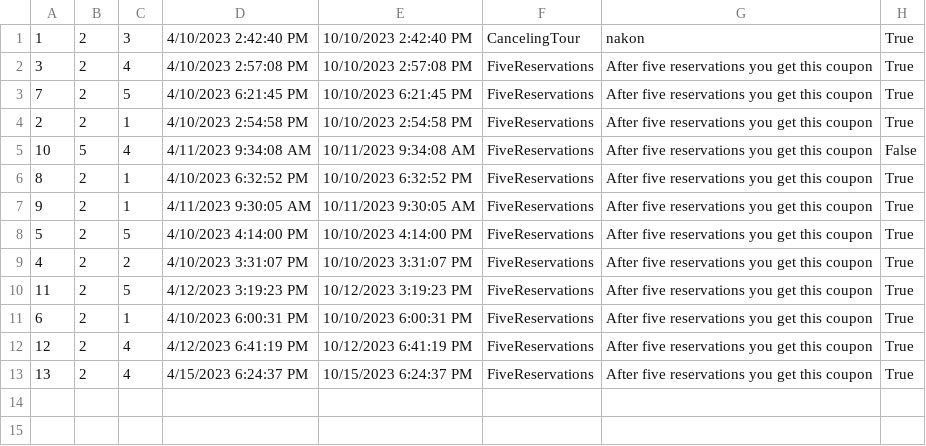
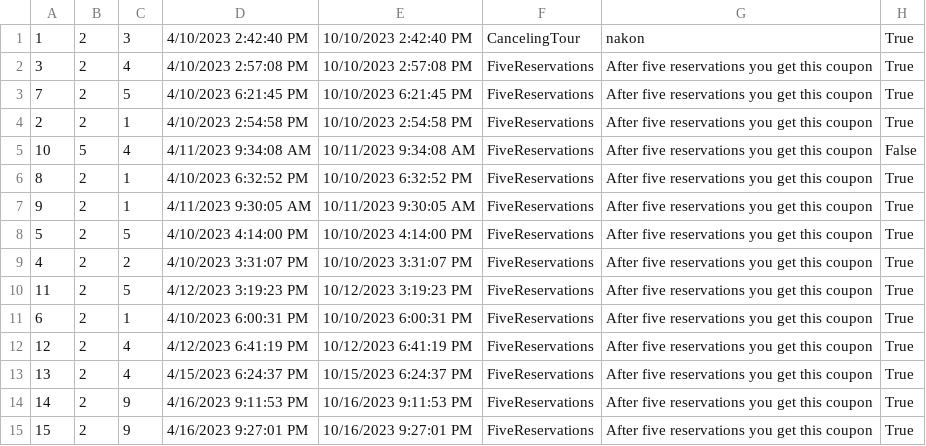
Before and after one commit to dokma11/SIMS-Project-Group-4-Team-B, a CSV file: Sims2023/Sims2023/Resources/Data/vouchers.csv, drawn as a sheet; the diff names each change by its address in the sheet, - before the commit and + after, or states it on an @@ line.

```diff
--- a/Sims2023/Sims2023/Resources/Data/vouchers.csv
+++ b/Sims2023/Sims2023/Resources/Data/vouchers.csv
+row 14: 14 | 2 | 9 | 4/16/2023 9:11:53 PM | 10/16/2023 9:11:53 PM | FiveReservations | After five reservations you get this coupon | True
+row 15: 15 | 2 | 9 | 4/16/2023 9:27:01 PM | 10/16/2023 9:27:01 PM | FiveReservations | After five reservations you get this coupon | True
```
Also changed, not shown: Sims2023/Sims2023/Resources/Data/tourReservations.csv, Sims2023/Sims2023/Resources/Data/tours.csv, 17 other files.
